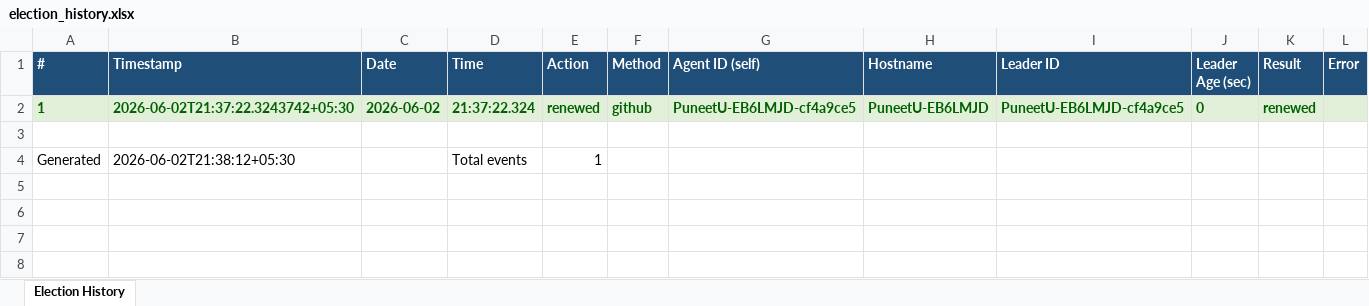
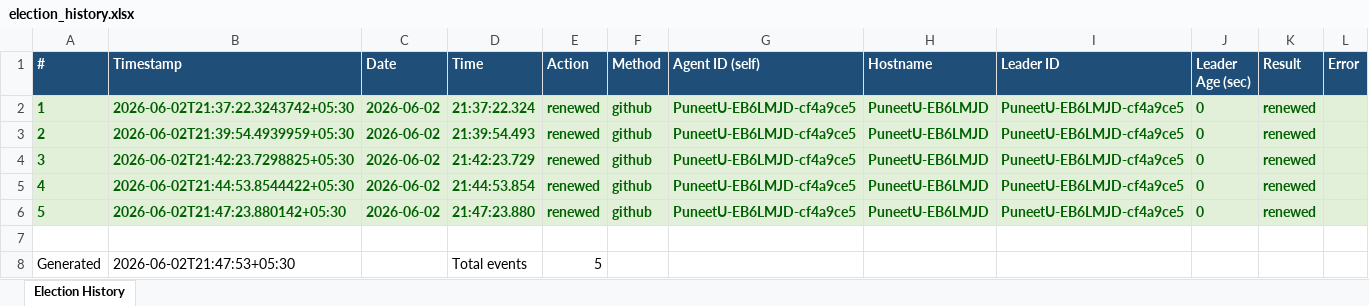
Before and after one commit to puniteswra-spec/PU, an Excel workbook: election_history.xlsx, sheet Election History, drawn as a sheet; values as stored, in another font and other column widths than the file's, no borders; addresses are those after the commit; the diff names each change by its address in the sheet, - before the commit and + after, or states it on an @@ line.

Commit message:
election history: 5 events, 2026-06-02 21:47:54

```diff
--- a/election_history.xlsx (sheet Election History)
+++ b/election_history.xlsx (sheet Election History)
+row 3: 2 | 2026-06-02T21:39:54.4939959+05:30 | 2026-06-02 | 21:39:54.493 | renewed | github | PuneetU-EB6LMJD-cf4a9ce5 | PuneetU-EB6LMJD | PuneetU-EB6LMJD-cf4a9ce5 | 0 | renewed
+row 4: 3 | 2026-06-02T21:42:23.7298825+05:30 | 2026-06-02 | 21:42:23.729 | renewed | github | PuneetU-EB6LMJD-cf4a9ce5 | PuneetU-EB6LMJD | PuneetU-EB6LMJD-cf4a9ce5 | 0 | renewed
+row 5: 4 | 2026-06-02T21:44:53.8544422+05:30 | 2026-06-02 | 21:44:53.854 | renewed | github | PuneetU-EB6LMJD-cf4a9ce5 | PuneetU-EB6LMJD | PuneetU-EB6LMJD-cf4a9ce5 | 0 | renewed
+row 6: 5 | 2026-06-02T21:47:23.880142+05:30 | 2026-06-02 | 21:47:23.880 | renewed | github | PuneetU-EB6LMJD-cf4a9ce5 | PuneetU-EB6LMJD | PuneetU-EB6LMJD-cf4a9ce5 | 0 | renewed
-B8 (Timestamp): 2026-06-02T21:38:12+05:30
+B8 (Timestamp): 2026-06-02T21:47:53+05:30
-E8 (Action): 1
+E8 (Action): 5
```
